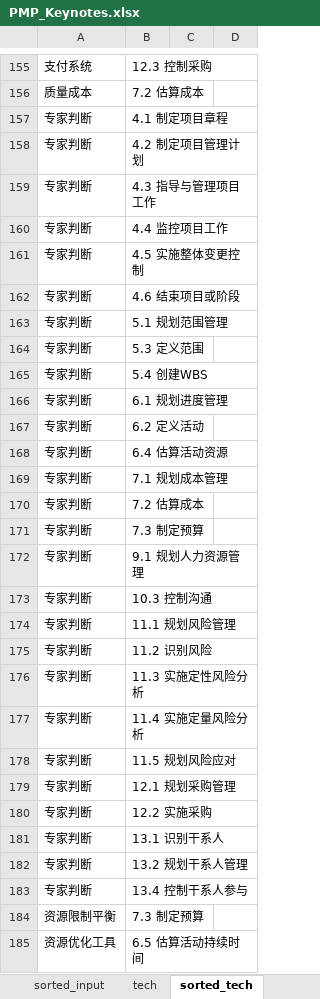
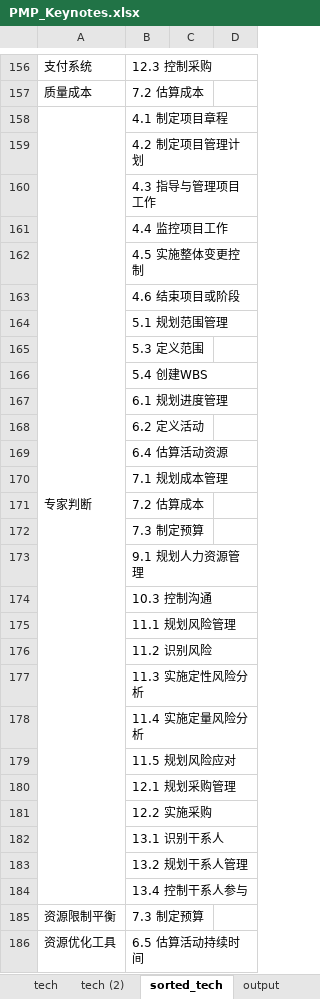
Before and after one commit to hbdhj/documents, an Excel workbook: PMP/PMP_Keynotes.xlsx, sheet sorted_tech, drawn as a sheet; only a part is shown, gaps mark what is left out; values as stored, in another font and other column widths than the file's, no borders; addresses are those after the commit; the diff covers the shown part only; the diff names each change by its address in the sheet, - before the commit and + after, or states it on an @@ line.

```diff
--- a/PMP/PMP_Keynotes.xlsx (sheet sorted_tech)
+++ b/PMP/PMP_Keynotes.xlsx (sheet sorted_tech)
+sheet tab: tech (2)
+A158:A184 merged
-A159:A184: 专家判断
+A159:A184: (empty)
```
Also changed, not shown: 5 added rows, 5 removed rows, 1 moved row, 53 edited cells and merged cells elsewhere in this sheet, sheet sorted_input, sheet tech, sheet sorted_output, sheet input, sheet output, other sheet tabs.
